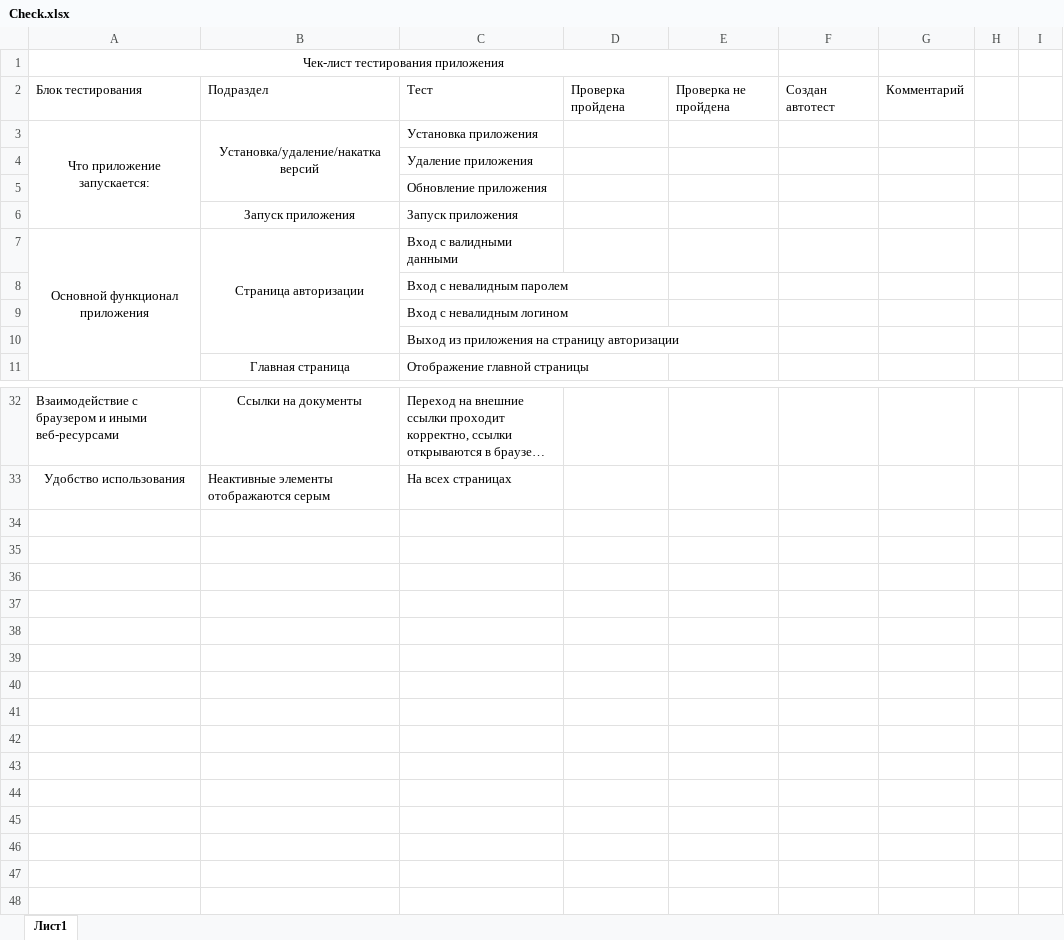
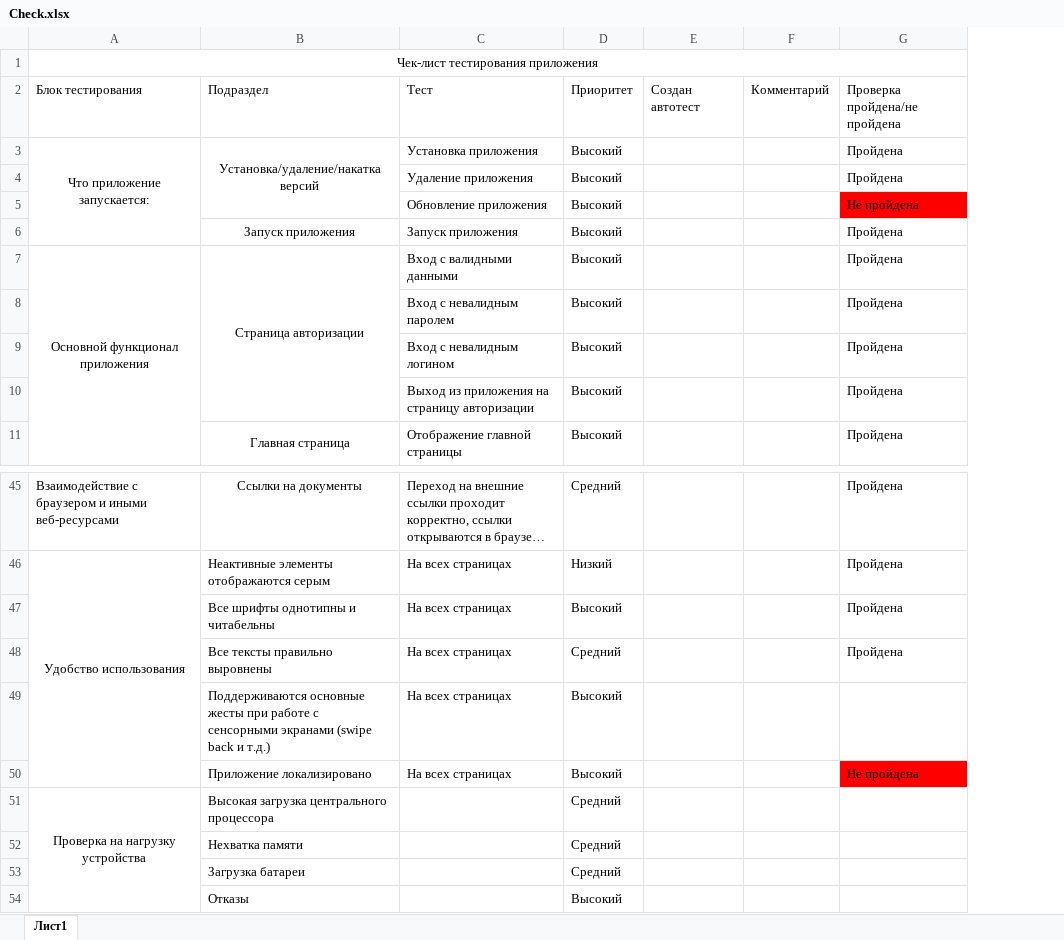
Before and after one commit to Novadiss/Mobile_FinalTask, an Excel workbook: Check.xlsx, sheet Лист1, drawn as a sheet; only a part is shown, gaps mark what is left out; long unchanged cells end in …; values as stored, in another font and other column widths than the file's, no borders; removed rows and columns are numbered as before the commit, all else as after; the diff covers the shown part only; the diff names each change by its address in the sheet, - before the commit and + after, or states it on an @@ line.

```diff
--- a/Check.xlsx (sheet Лист1)
+++ b/Check.xlsx (sheet Лист1)
-column D, row 2: Проверка пройдена
-column E, row 2: Проверка не пройдена
+column D, rows 2-11: Приоритет | Высокий | Высокий | Высокий | Высокий | Высокий | Высокий | Высокий | Высокий | Высокий; rows 45-46: Средний | Низкий
-column H, empty
-column I, empty
+column G, rows 2-11: Проверка пройдена/не пройдена | Пройдена | Пройдена | Не пройдена | Пройдена | Пройдена | Пройдена | Пройдена | Пройдена | Пройдена; rows 45-46: Пройдена | Пройдена
-A1:E1 merged
+A1:G1 merged
+A46:A50 merged
+row 47:  | Все шрифты однотипны и читабельны | На всех страницах | Высокий |  |  | Пройдена
+row 48:  | Все тексты правильно выровнены | На всех страницах | Средний |  |  | Пройдена
+row 49:  | Поддерживаются основные жесты при работе с сенсорными экранами (swipe back и т.д.) | На всех страницах | Высокий
+row 50:  | Приложение локализировано | На всех страницах | Высокий |  |  | Не пройдена
+row 51: Проверка на нагрузку устройства | Высокая загрузка центрального процессора |  | Средний
+row 52:  | Нехватка памяти |  | Средний
+row 53:  | Загрузка батареи |  | Средний
+row 54:  | Отказы |  | Высокий
```
Also changed, not shown: 17 added rows, 4 removed rows, 4 edited cells and merged cells elsewhere in this sheet, Cases.xlsx.
